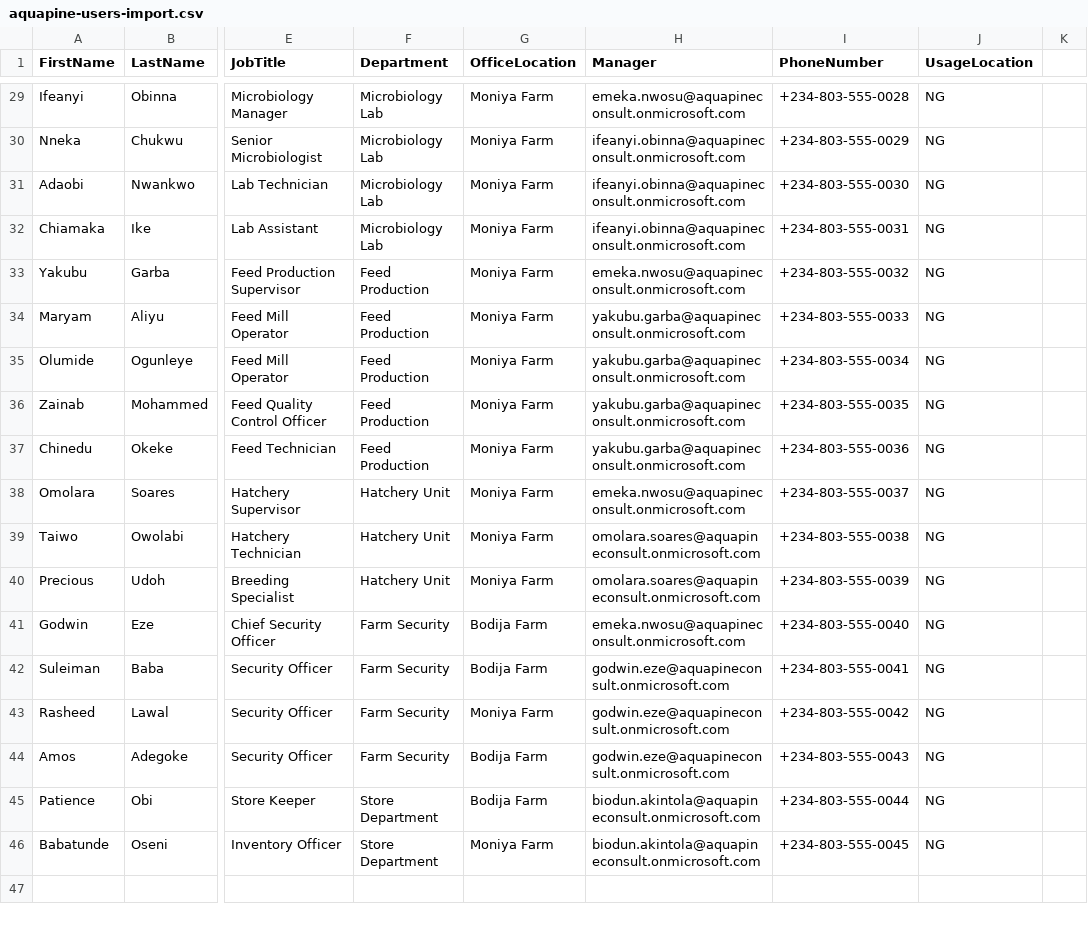
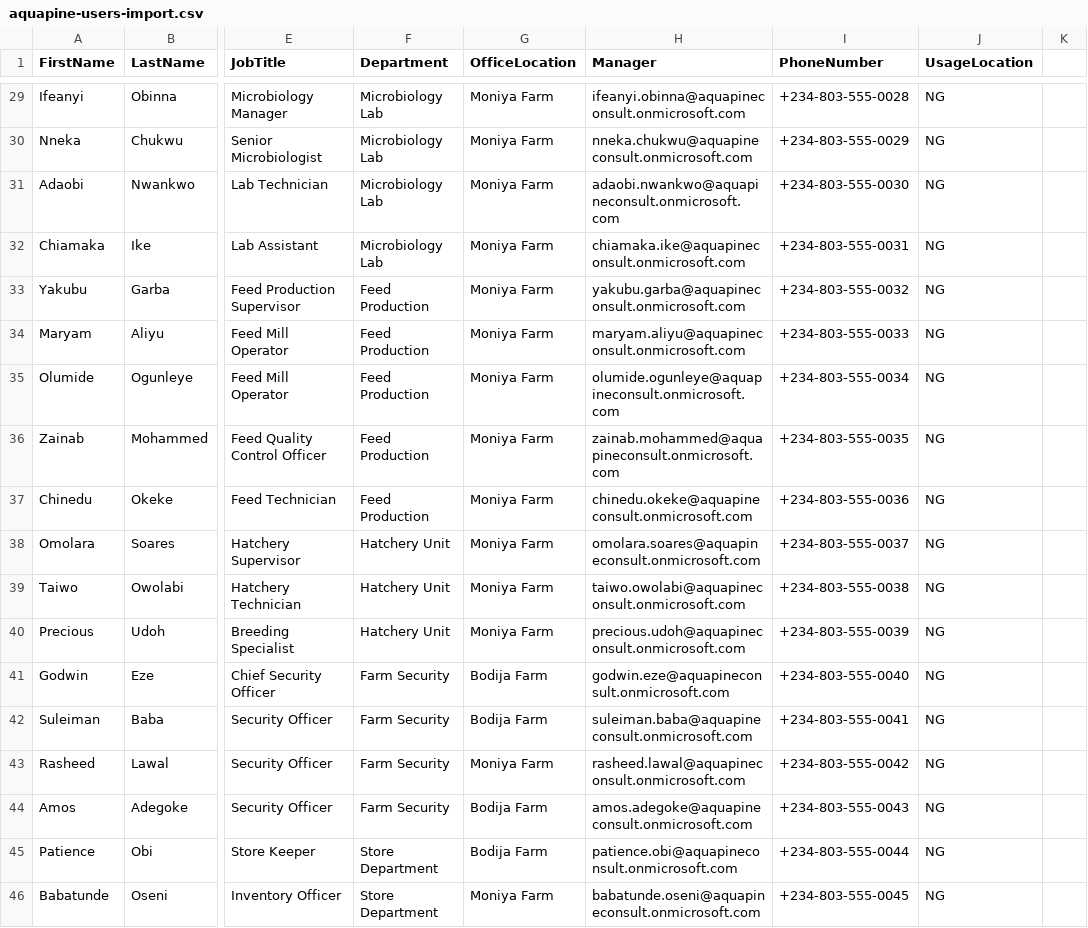
Before and after one commit to OlaKay-Azure/AquaPine-Azure-Infrastructure, a CSV file: 01-Identity-and-Governance/01-Entra-ID-Foundation/data/aquapine-users-import.csv, drawn as a sheet; only a part is shown, gaps mark what is left out; the diff covers the shown part only; the diff names each change by its address in the sheet, - before the commit and + after, or states it on an @@ line.

Commit message:
feed: add aquapine-users-import.csv

```diff
--- a/01-Identity-and-Governance/01-Entra-ID-Foundation/data/aquapine-users-import.csv
+++ b/01-Identity-and-Governance/01-Entra-ID-Foundation/data/aquapine-users-import.csv
-H29 (Manager): emeka.nwosu@aquapineconsult.onmicrosoft.com
+H29 (Manager): ifeanyi.obinna@aquapineconsult.onmicrosoft.com
-H30 (Manager): ifeanyi.obinna@aquapineconsult.onmicrosoft.com
+H30 (Manager): nneka.chukwu@aquapineconsult.onmicrosoft.com
-H31 (Manager): ifeanyi.obinna@aquapineconsult.onmicrosoft.com
+H31 (Manager): adaobi.nwankwo@aquapineconsult.onmicrosoft.com
-H32 (Manager): ifeanyi.obinna@aquapineconsult.onmicrosoft.com
+H32 (Manager): chiamaka.ike@aquapineconsult.onmicrosoft.com
-H33 (Manager): emeka.nwosu@aquapineconsult.onmicrosoft.com
+H33 (Manager): yakubu.garba@aquapineconsult.onmicrosoft.com
-H34 (Manager): yakubu.garba@aquapineconsult.onmicrosoft.com
+H34 (Manager): maryam.aliyu@aquapineconsult.onmicrosoft.com
-H35 (Manager): yakubu.garba@aquapineconsult.onmicrosoft.com
+H35 (Manager): olumide.ogunleye@aquapineconsult.onmicrosoft.com
-H36 (Manager): yakubu.garba@aquapineconsult.onmicrosoft.com
+H36 (Manager): zainab.mohammed@aquapineconsult.onmicrosoft.com
-H37 (Manager): yakubu.garba@aquapineconsult.onmicrosoft.com
+H37 (Manager): chinedu.okeke@aquapineconsult.onmicrosoft.com
-H38 (Manager): emeka.nwosu@aquapineconsult.onmicrosoft.com
+H38 (Manager): omolara.soares@aquapineconsult.onmicrosoft.com
-H39 (Manager): omolara.soares@aquapineconsult.onmicrosoft.com
+H39 (Manager): taiwo.owolabi@aquapineconsult.onmicrosoft.com
-H40 (Manager): omolara.soares@aquapineconsult.onmicrosoft.com
+H40 (Manager): precious.udoh@aquapineconsult.onmicrosoft.com
-H41 (Manager): emeka.nwosu@aquapineconsult.onmicrosoft.com
+H41 (Manager): godwin.eze@aquapineconsult.onmicrosoft.com
-H42 (Manager): godwin.eze@aquapineconsult.onmicrosoft.com
+H42 (Manager): suleiman.baba@aquapineconsult.onmicrosoft.com
-H43 (Manager): godwin.eze@aquapineconsult.onmicrosoft.com
+H43 (Manager): rasheed.lawal@aquapineconsult.onmicrosoft.com
-H44 (Manager): godwin.eze@aquapineconsult.onmicrosoft.com
+H44 (Manager): amos.adegoke@aquapineconsult.onmicrosoft.com
-H45 (Manager): biodun.akintola@aquapineconsult.onmicrosoft.com
+H45 (Manager): patience.obi@aquapineconsult.onmicrosoft.com
-H46 (Manager): biodun.akintola@aquapineconsult.onmicrosoft.com
+H46 (Manager): babatunde.oseni@aquapineconsult.onmicrosoft.com
```
Also changed, not shown: 30 edited cells elsewhere in this file.
